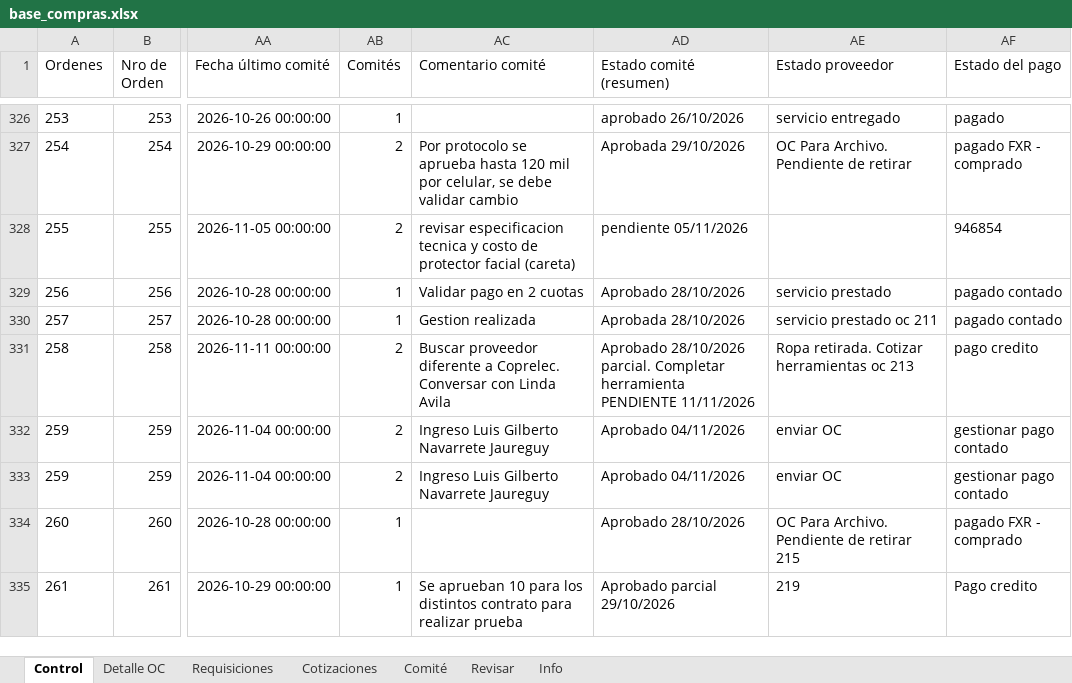
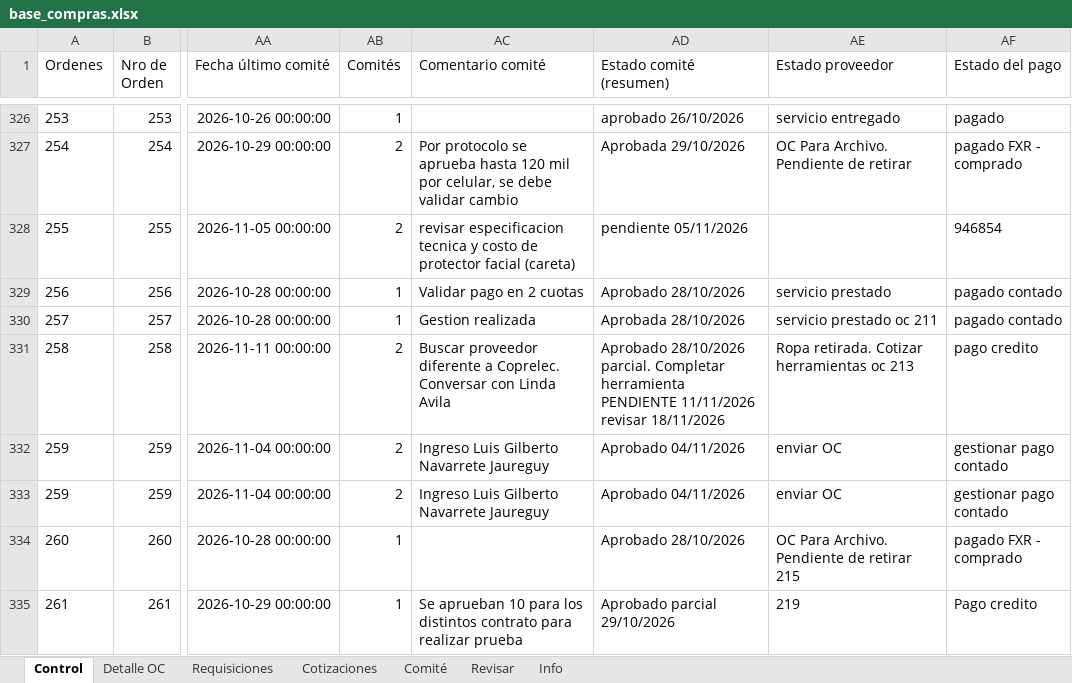
Before and after one commit to RodrigoCay/RequiAA, an Excel workbook: base_compras.xlsx, sheet Control, drawn as a sheet; only a part is shown, gaps mark what is left out; values as stored, in another font and other column widths than the file's, no borders; the diff covers the shown part only; the diff names each change by its address in the sheet, - before the commit and + after, or states it on an @@ line.

```diff
--- a/base_compras.xlsx (sheet Control)
+++ b/base_compras.xlsx (sheet Control)
-AD331 (Estado comité (resumen)): …PENDIENTE 11/11/2026
+AD331 (Estado comité (resumen)): …PENDIENTE 11/11/2026 revisar 18/11/2026
```
Also changed, not shown: 39 edited cells elsewhere in this sheet, sheet Detalle OC, sheet Revisar, sheet Cotizaciones, sheet Info, sheet Comité.
